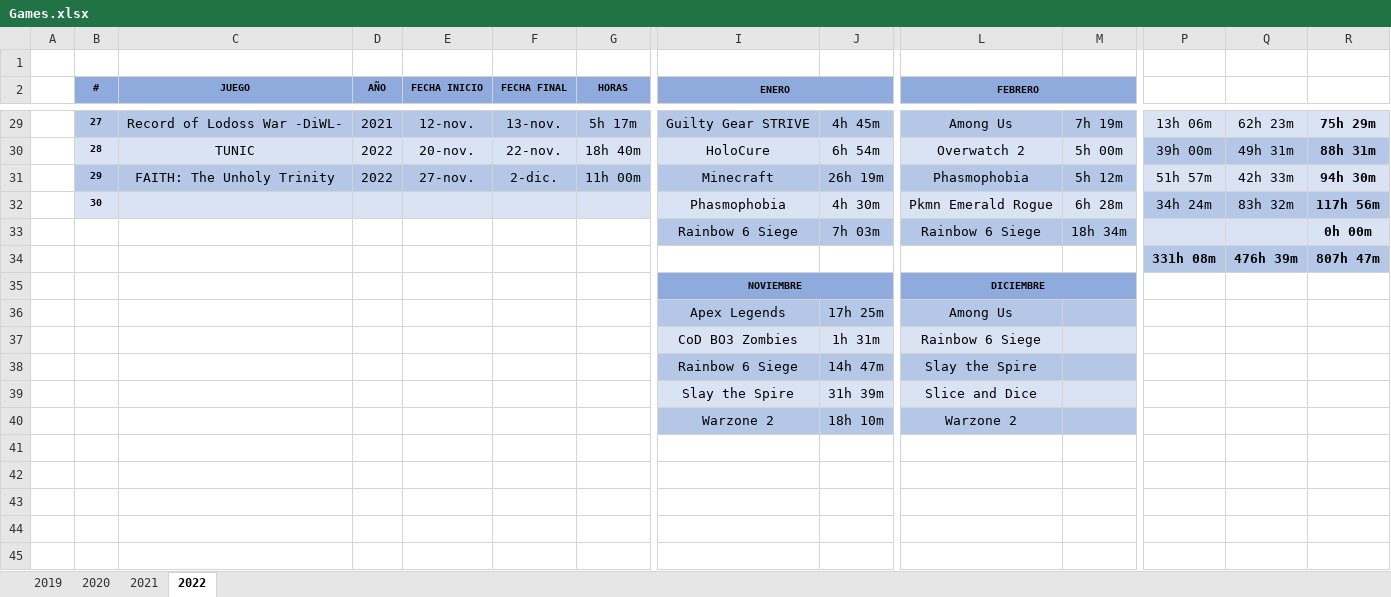
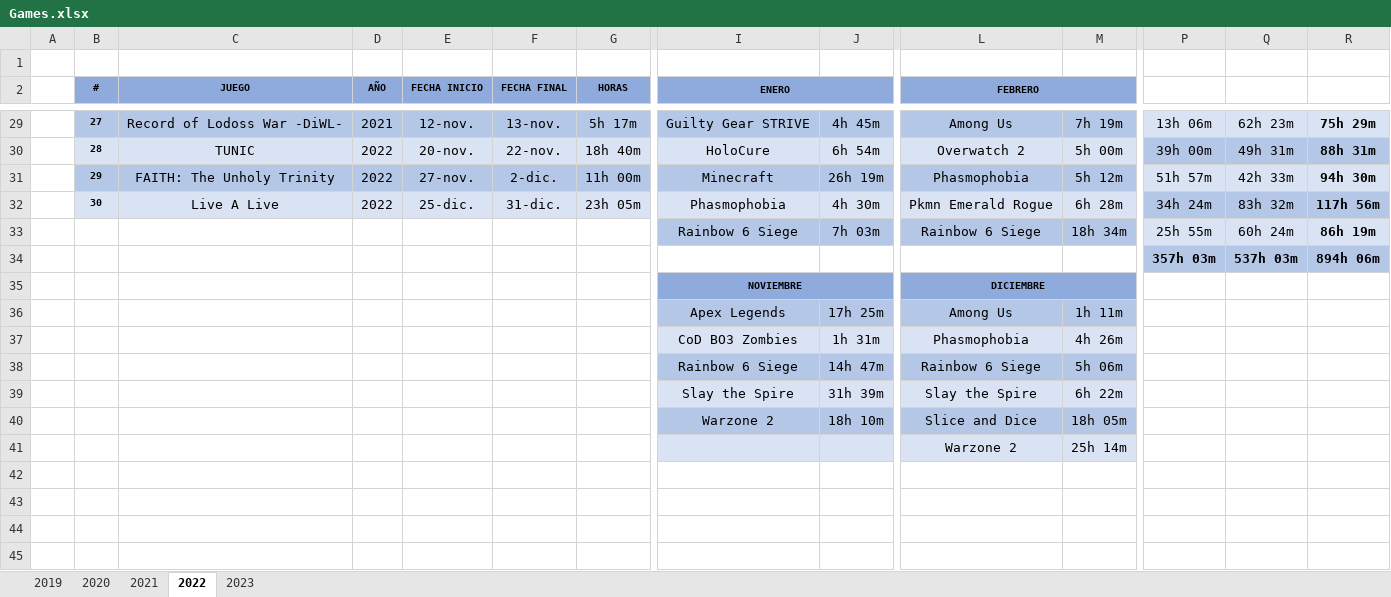
Before and after one commit to ucer0/ucer0.github.io, an Excel workbook: spreadsheets/Games.xlsx, sheet 2022, drawn as a sheet; only a part is shown, gaps mark what is left out; values as stored, in another font and other column widths than the file's, no borders; charts and pictures not drawn; rows hold the shown columns only; the diff names each change by its address in the sheet, - before the commit and + after, or states it on an @@ line.

```diff
--- a/spreadsheets/Games.xlsx (sheet 2022)
+++ b/spreadsheets/Games.xlsx (sheet 2022)
+sheet tab: 2023
-C32 (JUEGO): (empty)
+C32 (JUEGO): Live A Live
-D32 (AÑO): (empty)
+D32 (AÑO): 2022
-E32 (FECHA INICIO): (empty)
+E32 (FECHA INICIO): 25-dic.
-F32 (FECHA FINAL): (empty)
+F32 (FECHA FINAL): 31-dic.
-G32 (HORAS): (empty)
+G32 (HORAS): 23h 05m
-P33: (empty)
+P33: 25h 55m
-Q33: (empty)
+Q33: 60h 24m
-R33: 0h 00m
+R33: 86h 19m
-P34: 331h 08m
+P34: 357h 03m
-Q34: 476h 39m
+Q34: 537h 03m
-R34: 807h 47m
+R34: 894h 06m
-M36: (empty)
+M36: 1h 11m
-L37 (FEBRERO): Rainbow 6 Siege
+L37 (FEBRERO): Phasmophobia
-M37: (empty)
+M37: 4h 26m
-L38 (FEBRERO): Slay the Spire
+L38 (FEBRERO): Rainbow 6 Siege
-M38: (empty)
+M38: 5h 06m
-L39 (FEBRERO): Slice and Dice
+L39 (FEBRERO): Slay the Spire
-M39: (empty)
+M39: 6h 22m
-L40 (FEBRERO): Warzone 2
+L40 (FEBRERO): Slice and Dice
-M40: (empty)
+M40: 18h 05m
-I41:J41 fill: none
+I41:J41 fill: #DAE3F3
-row 41: (empty)
+row 41:  |  |  |  |  |  |  |  |  | Warzone 2 | 25h 14m
-L41:M41 fill: none
+L41:M41 fill: #DAE3F3
```
Also changed, not shown: charts or pictures, 5 other files.
